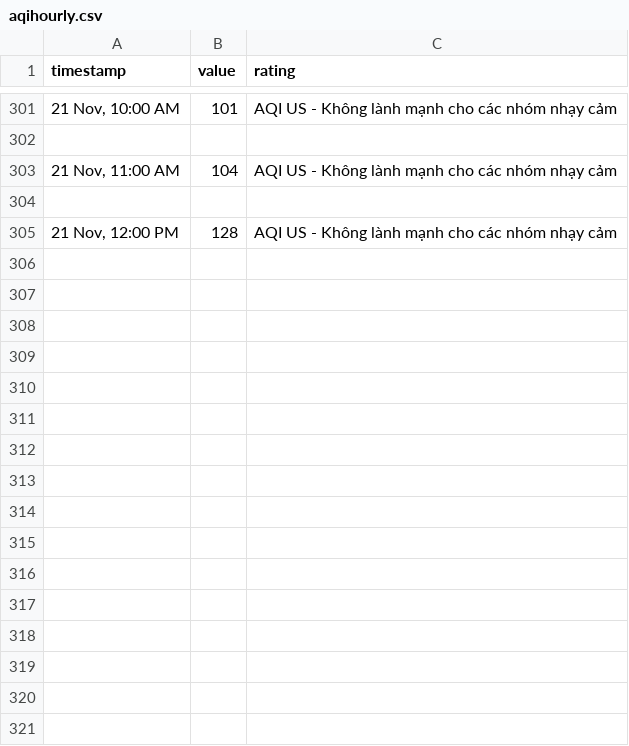
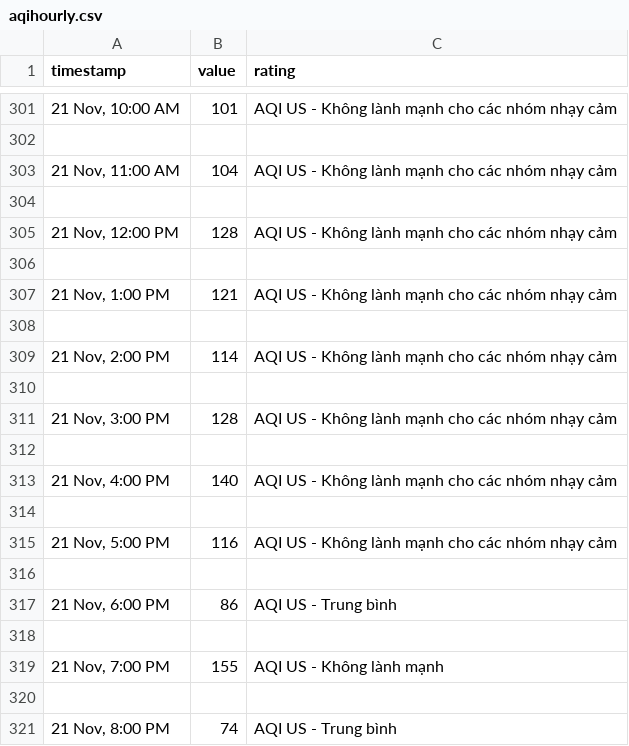
Before and after one commit to quandum/hcm_air_quality, a CSV file: data/Ap Xuan Thoi Dong 2/aqihourly.csv, drawn as a sheet; only a part is shown, gaps mark what is left out.

Commit message:
back to chrome; update data

```diff
--- a/data/Ap Xuan Thoi Dong 2/aqihourly.csv
+++ b/data/Ap Xuan Thoi Dong 2/aqihourly.csv
@@ -305 +305,17 @@ timestamp,value,rating
 "21 Nov, 12:00 PM",128,AQI US - Không lành mạnh cho các nhóm nhạy cảm
+
+"21 Nov, 1:00 PM",121,AQI US - Không lành mạnh cho các nhóm nhạy cảm
+
+"21 Nov, 2:00 PM",114,AQI US - Không lành mạnh cho các nhóm nhạy cảm
+
+"21 Nov, 3:00 PM",128,AQI US - Không lành mạnh cho các nhóm nhạy cảm
+
+"21 Nov, 4:00 PM",140,AQI US - Không lành mạnh cho các nhóm nhạy cảm
+
+"21 Nov, 5:00 PM",116,AQI US - Không lành mạnh cho các nhóm nhạy cảm
+
+"21 Nov, 6:00 PM",86,AQI US - Trung bình
+
+"21 Nov, 7:00 PM",155,AQI US - Không lành mạnh
+
+"21 Nov, 8:00 PM",74,AQI US - Trung bình
```
Also changed, not shown: data/Ap Xuan Thoi Dong 2/pm2.5hourly.csv, data/Diamond Island/pm2.5hourly.csv, 36 other files.
